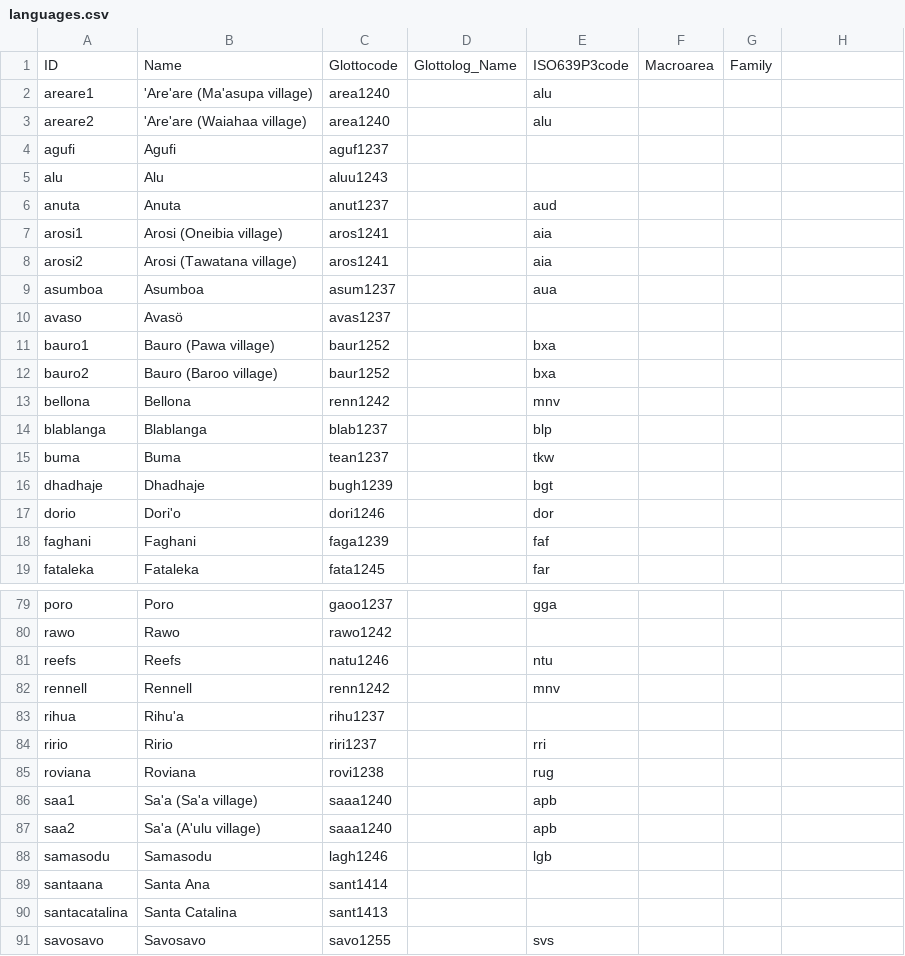
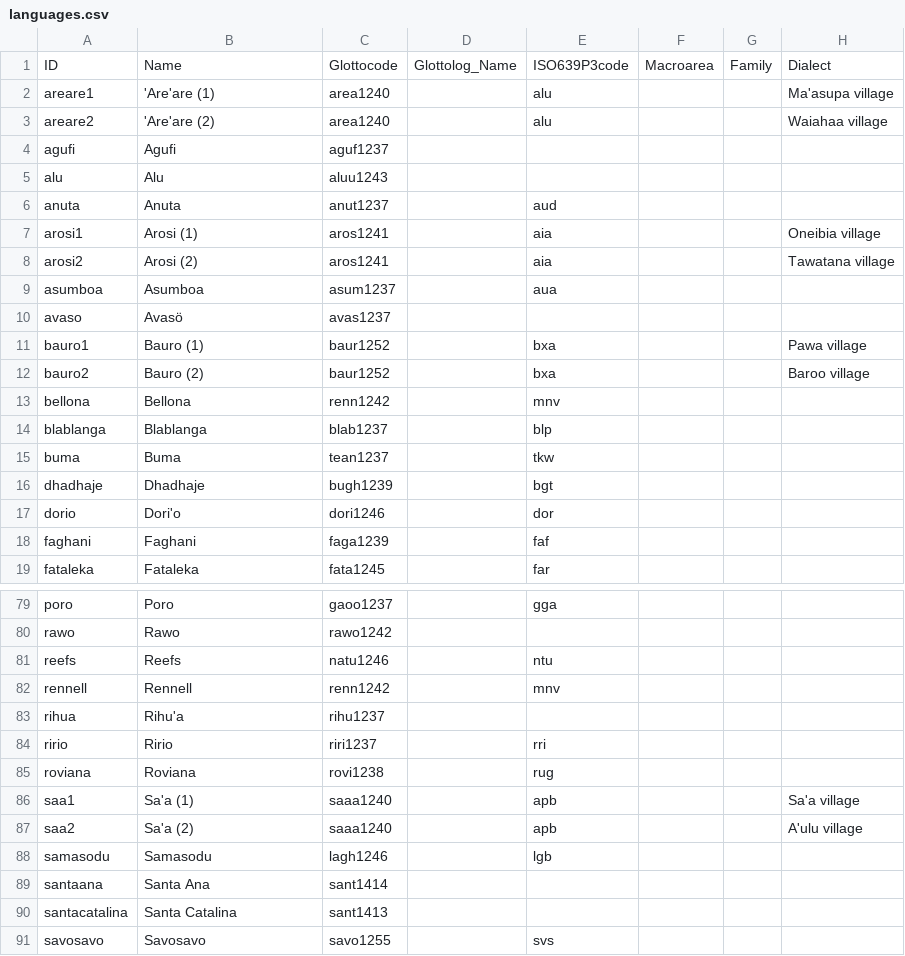
Before and after one commit to lexibank/tryonsolomon, a CSV file: cldf/languages.csv, drawn as a sheet; only a part is shown, gaps mark what is left out; the diff names each change by its address in the sheet, - before the commit and + after, or states it on an @@ line.

```diff
--- a/cldf/languages.csv
+++ b/cldf/languages.csv
-H1: (empty)
+H1: Dialect
-B2: 'Are'are (Ma'asupa village)
+B2: 'Are'are (1)
-H2: (empty)
+H2: Ma'asupa village
-B3: 'Are'are (Waiahaa village)
+B3: 'Are'are (2)
-H3: (empty)
+H3: Waiahaa village
-B7: Arosi (Oneibia village)
+B7: Arosi (1)
-H7: (empty)
+H7: Oneibia village
-B8: Arosi (Tawatana village)
+B8: Arosi (2)
-H8: (empty)
+H8: Tawatana village
-B11: Bauro (Pawa village)
+B11: Bauro (1)
-H11: (empty)
+H11: Pawa village
-B12: Bauro (Baroo village)
+B12: Bauro (2)
-H12: (empty)
+H12: Baroo village
-B86: Sa'a (Sa'a village)
+B86: Sa'a (1)
-H86: (empty)
+H86: Sa'a village
-B87: Sa'a (A'ulu village)
+B87: Sa'a (2)
-H87: (empty)
+H87: A'ulu village
```
Also changed, not shown: cldf/parameters.csv, etc/languages.csv, 6 other files.
